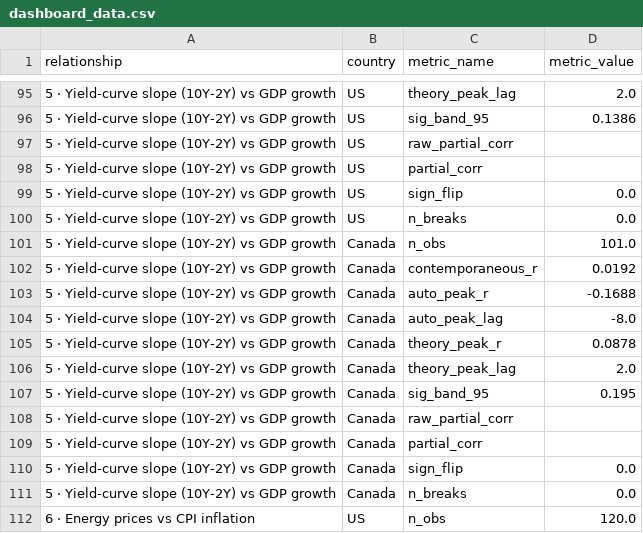
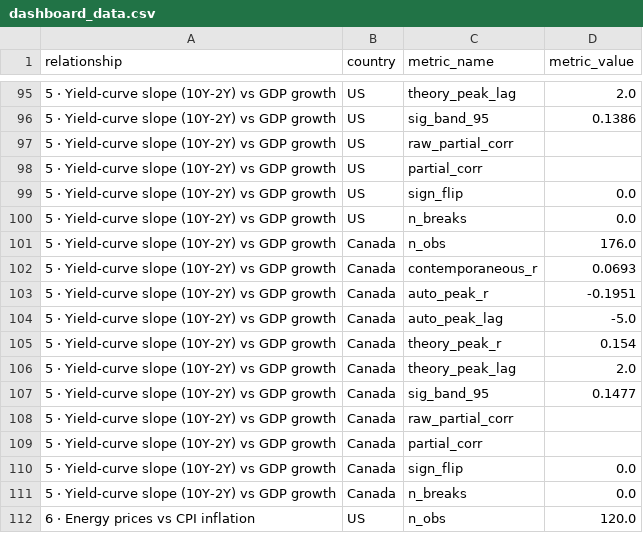
Before and after one commit to will-smith12/macro-relationships-dashboard, a CSV file: dashboard_data.csv, drawn as a sheet; only a part is shown, gaps mark what is left out.

```diff
--- a/dashboard_data.csv
+++ b/dashboard_data.csv
@@ -100,9 +100,9 @@ relationship,country,metric_name,metric_value
 5 · Yield-curve slope (10Y-2Y) vs GDP growth,US,n_breaks,0.0
-5 · Yield-curve slope (10Y-2Y) vs GDP growth,Canada,n_obs,101.0
-5 · Yield-curve slope (10Y-2Y) vs GDP growth,Canada,contemporaneous_r,0.0192
-5 · Yield-curve slope (10Y-2Y) vs GDP growth,Canada,auto_peak_r,-0.1688
-5 · Yield-curve slope (10Y-2Y) vs GDP growth,Canada,auto_peak_lag,-8.0
-5 · Yield-curve slope (10Y-2Y) vs GDP growth,Canada,theory_peak_r,0.0878
+5 · Yield-curve slope (10Y-2Y) vs GDP growth,Canada,n_obs,176.0
+5 · Yield-curve slope (10Y-2Y) vs GDP growth,Canada,contemporaneous_r,0.0693
+5 · Yield-curve slope (10Y-2Y) vs GDP growth,Canada,auto_peak_r,-0.1951
+5 · Yield-curve slope (10Y-2Y) vs GDP growth,Canada,auto_peak_lag,-5.0
+5 · Yield-curve slope (10Y-2Y) vs GDP growth,Canada,theory_peak_r,0.154
 5 · Yield-curve slope (10Y-2Y) vs GDP growth,Canada,theory_peak_lag,2.0
-5 · Yield-curve slope (10Y-2Y) vs GDP growth,Canada,sig_band_95,0.195
+5 · Yield-curve slope (10Y-2Y) vs GDP growth,Canada,sig_band_95,0.1477
 5 · Yield-curve slope (10Y-2Y) vs GDP growth,Canada,raw_partial_corr,
```
Also changed, not shown: ccf_data.csv, data_asset_summary.csv, 7 other files.
